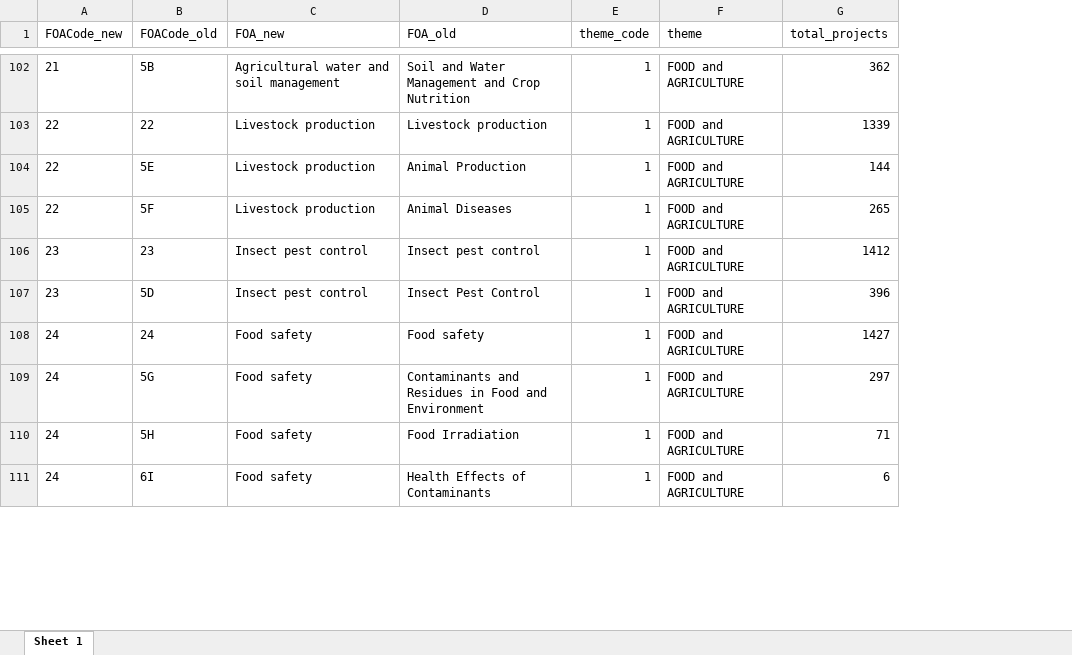
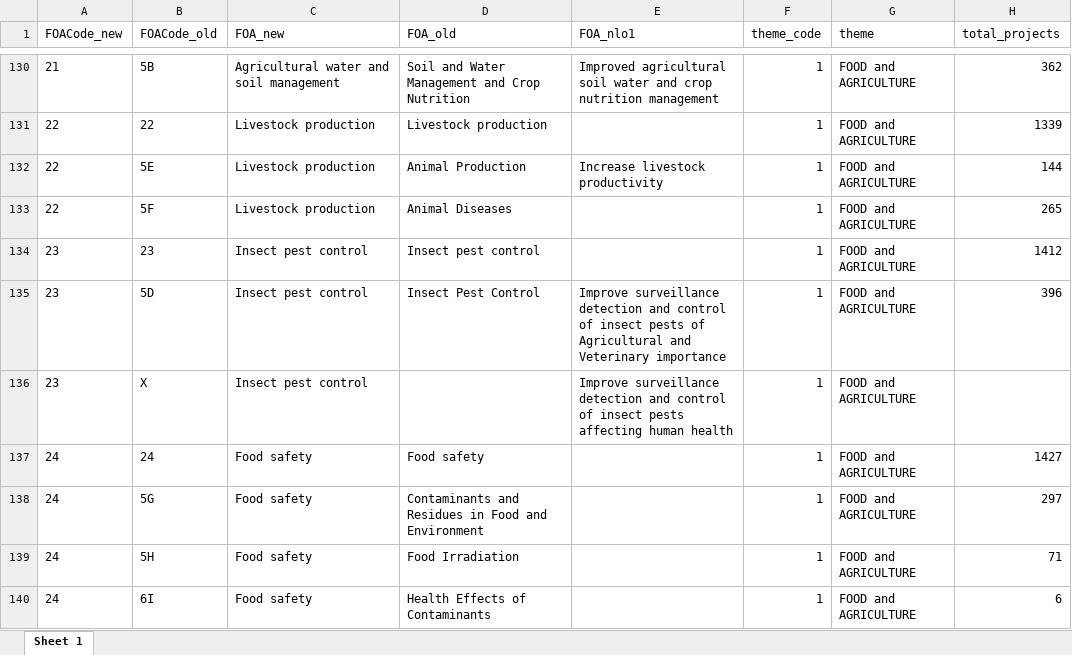
Before and after one commit to araupontones/IAEA3, an Excel workbook: data/1.reference/checks/FOAs_translation.xlsx, sheet Sheet 1, drawn as a sheet; only a part is shown, gaps mark what is left out; values as stored, in another font and other column widths than the file's, no borders; the diff covers the shown part only; the diff names each change by its address in the sheet, - before the commit and + after, or states it on an @@ line.

```diff
--- a/data/1.reference/checks/FOAs_translation.xlsx (sheet Sheet 1)
+++ b/data/1.reference/checks/FOAs_translation.xlsx (sheet Sheet 1)
+column E (FOA_nlo1), rows 130-135: Improved agricultural soil water and crop nutrition management |  | Increase livestock productivity |  |  | Improve surveillance detection and control of insect pests of Agricultural and Veterinary importance
+row 136: 23 | X | Insect pest control |  | Improve surveillance detection and control of insect pests affecting human health | 1 | FOOD and AGRICULTURE
```
Also changed, not shown: 35 added rows elsewhere in this sheet, data/1.reference/Copy of FOA mapping - old to new.xlsx, 7 other files.
